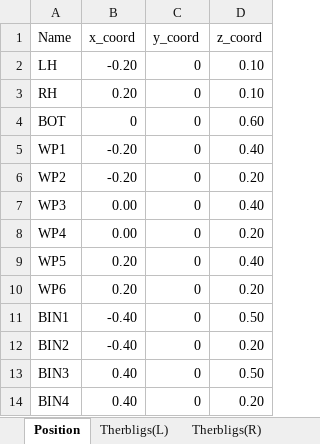
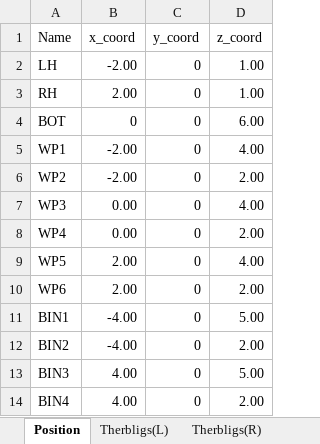
Before and after one commit to yuyulu1221/HRC_taskAlloc_w.TB_w.AR, an Excel workbook: data2.xlsx, sheet Position, drawn as a sheet; values as stored, in another font and other column widths than the file's, no borders; the diff names each change by its address in the sheet, - before the commit and + after, or states it on an @@ line.

```diff
--- a/data2.xlsx (sheet Position)
+++ b/data2.xlsx (sheet Position)
-B2 (x_coord): -0.20
+B2 (x_coord): -2.00
-D2:D3 (z_coord): 0.10
+D2:D3 (z_coord): 1.00
-B3 (x_coord): 0.20
+B3 (x_coord): 2.00
-D4 (z_coord): 0.60
+D4 (z_coord): 6.00
-B5:B6 (x_coord): -0.20
+B5:B6 (x_coord): -2.00
-D5 (z_coord): 0.40
+D5 (z_coord): 4.00
-D6 (z_coord): 0.20
+D6 (z_coord): 2.00
-D7 (z_coord): 0.40
+D7 (z_coord): 4.00
-D8 (z_coord): 0.20
+D8 (z_coord): 2.00
-B9:B10 (x_coord): 0.20
+B9:B10 (x_coord): 2.00
-D9 (z_coord): 0.40
+D9 (z_coord): 4.00
-D10 (z_coord): 0.20
+D10 (z_coord): 2.00
-B11:B12 (x_coord): -0.40
+B11:B12 (x_coord): -4.00
-D11 (z_coord): 0.50
+D11 (z_coord): 5.00
-D12 (z_coord): 0.20
+D12 (z_coord): 2.00
-B13:B14 (x_coord): 0.40
+B13:B14 (x_coord): 4.00
-D13 (z_coord): 0.50
+D13 (z_coord): 5.00
-D14 (z_coord): 0.20
+D14 (z_coord): 2.00
```
Also changed, not shown: 1 other file.
